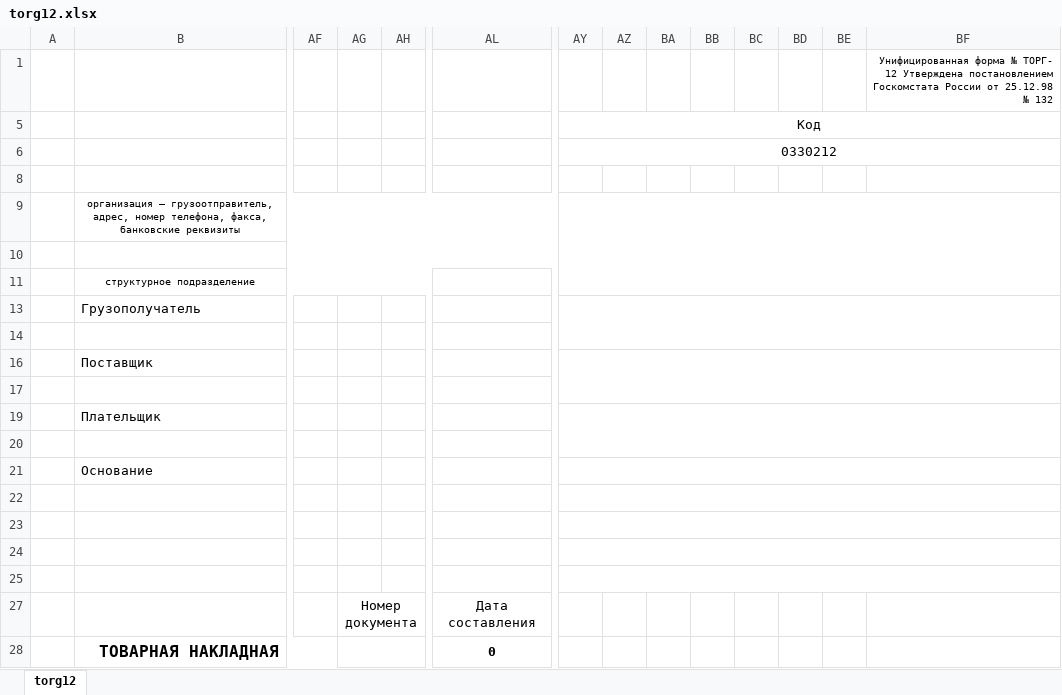
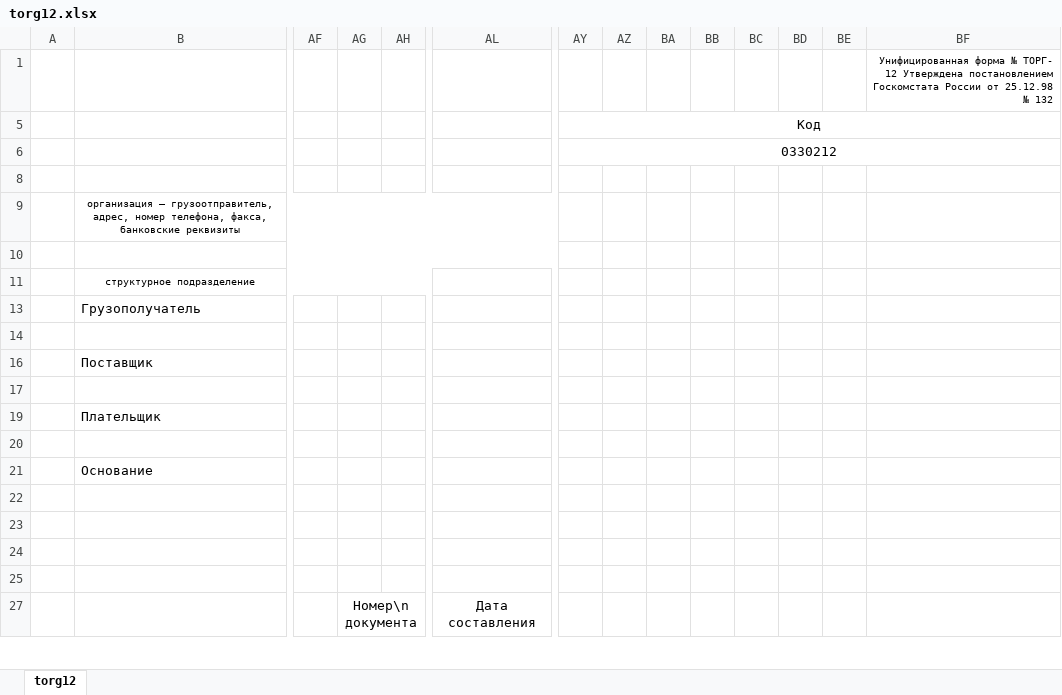
Before and after one commit to Shatki/TonerProject, an Excel workbook: pdfforms/forms/torg12.xlsx, sheet torg12, drawn as a sheet; only a part is shown, gaps mark what is left out; values as stored, in another font and other column widths than the file's, no borders; removed rows and columns are numbered as before the commit, all else as after; rows hold the shown columns only; the diff covers the shown part only; the diff names each change by its address in the sheet, - before the commit and + after, or states it on an @@ line.

Commit message:
Разрабатываю модуль для работы с печатными формами XLSX->PDF

```diff
--- a/pdfforms/forms/torg12.xlsx (sheet torg12)
+++ b/pdfforms/forms/torg12.xlsx (sheet torg12)
-AY9:BF11 merged
-AY13:BF14 merged
-AY16:BF17 merged
-AY19:BF20 merged
-AY21:BF21 merged
-AY22:BF22 merged
-AY23:BF23 merged
-AY24:BF24 merged
-AY25:BF25 merged
-AG27: Номер документа
+AG27: Номер\n документа
-row 28:  | ТОВАРНАЯ НАКЛАДНАЯ |  |  |  | 0
```
Also changed, not shown: 3 added rows, 2 removed rows, 15 edited cells and merged cells elsewhere in this sheet, 10 other files.
